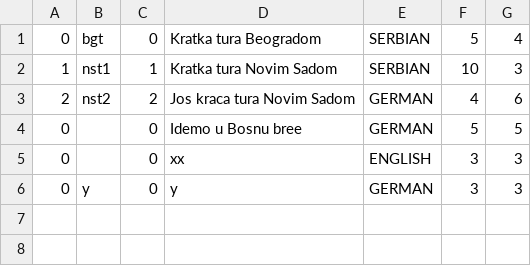
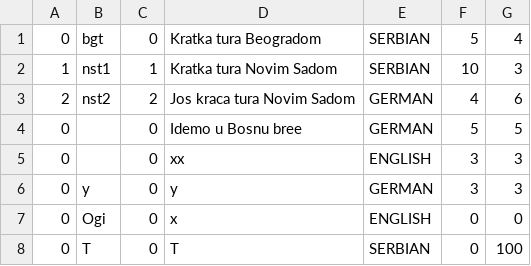
Before and after one commit to kovacevicanja/sims-grupa3-teamA, a CSV file: Resources/Data/tours.csv, drawn as a sheet.

```diff
--- a/Resources/Data/tours.csv
+++ b/Resources/Data/tours.csv
@@ -6 +6,3 @@
 0|y|0|y|GERMAN|3|3
+0|Ogi|0|x|ENGLISH|0|0
+0|T|0|T|SERBIAN|0|100
```
Also changed, not shown: Resources/Data/images.csv, 16 other files.
